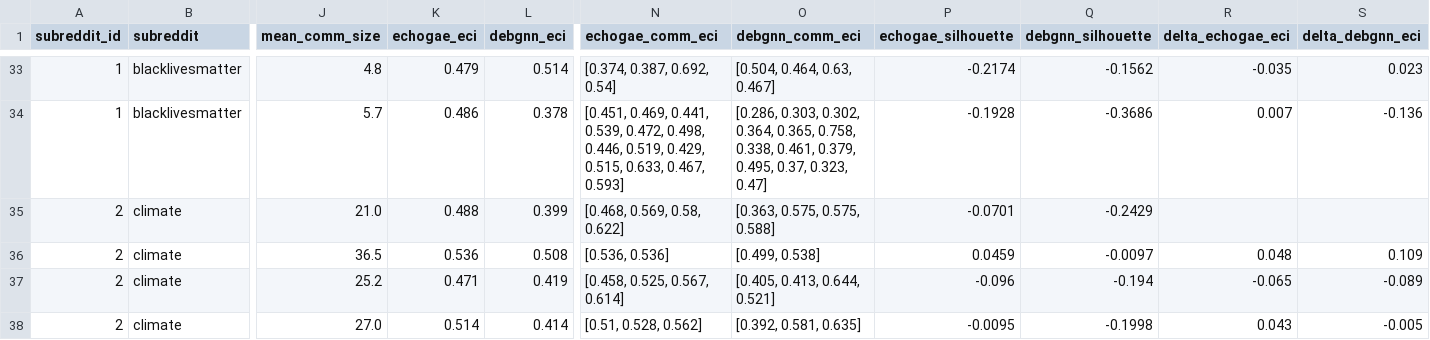
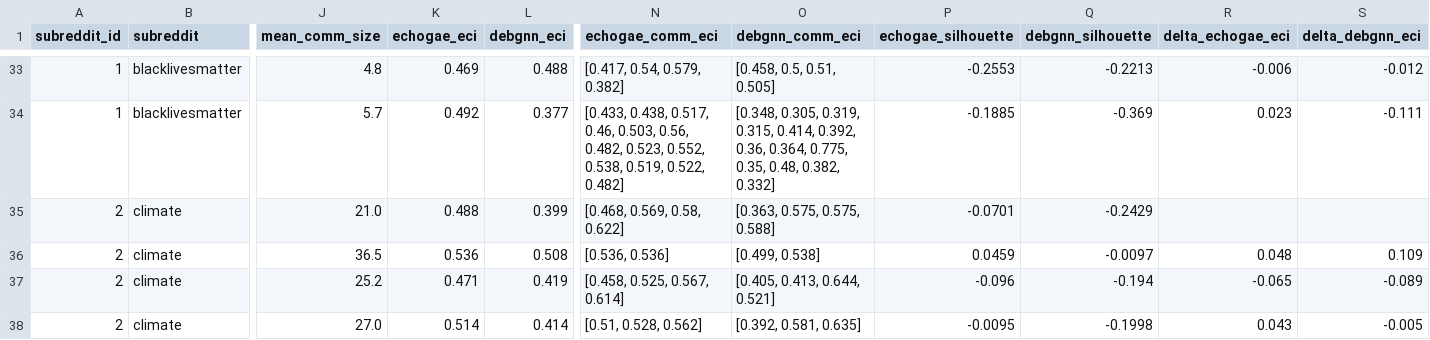
Before and after one commit to dutchmilkk/ecs_msc_project, a CSV file: results/ecs/all_ecs_data.csv, drawn as a sheet; only a part is shown, gaps mark what is left out; the diff covers the shown part only; the diff names each change by its address in the sheet, - before the commit and + after, or states it on an @@ line.

```diff
--- a/results/ecs/all_ecs_data.csv
+++ b/results/ecs/all_ecs_data.csv
-K33 (echogae_eci): 0.479
+K33 (echogae_eci): 0.469
-L33 (debgnn_eci): 0.514
+L33 (debgnn_eci): 0.488
-N33 (echogae_comm_eci): [0.374, 0.387, 0.692, 0.54]
+N33 (echogae_comm_eci): [0.417, 0.54, 0.579, 0.382]
-O33 (debgnn_comm_eci): [0.504, 0.464, 0.63, 0.467]
+O33 (debgnn_comm_eci): [0.458, 0.5, 0.51, 0.505]
-P33 (echogae_silhouette): -0.2174
+P33 (echogae_silhouette): -0.2553
-Q33 (debgnn_silhouette): -0.1562
+Q33 (debgnn_silhouette): -0.2213
-R33 (delta_echogae_eci): -0.035
+R33 (delta_echogae_eci): -0.006
-S33 (delta_debgnn_eci): 0.023
+S33 (delta_debgnn_eci): -0.012
-K34 (echogae_eci): 0.486
+K34 (echogae_eci): 0.492
-L34 (debgnn_eci): 0.378
+L34 (debgnn_eci): 0.377
-N34 (echogae_comm_eci): [0.451, 0.469, 0.441, 0.539, 0.472, 0.498, 0.446, 0.519, 0.429, 0.515, 0.633, 0.467, 0.593]
+N34 (echogae_comm_eci): [0.433, 0.438, 0.517, 0.46, 0.503, 0.56, 0.482, 0.523, 0.552, 0.538, 0.519, 0.522, 0.482]
-O34 (debgnn_comm_eci): [0.286, 0.303, 0.302, 0.364, 0.365, 0.758, 0.338, 0.461, 0.379, 0.495, 0.37, 0.323, 0.47]
+O34 (debgnn_comm_eci): [0.348, 0.305, 0.319, 0.315, 0.414, 0.392, 0.36, 0.364, 0.775, 0.35, 0.48, 0.382, 0.332]
-P34 (echogae_silhouette): -0.1928
+P34 (echogae_silhouette): -0.1885
-Q34 (debgnn_silhouette): -0.3686
+Q34 (debgnn_silhouette): -0.369
-R34 (delta_echogae_eci): 0.007
+R34 (delta_echogae_eci): 0.023
-S34 (delta_debgnn_eci): -0.136
+S34 (delta_debgnn_eci): -0.111
```
Also changed, not shown: 71 edited cells elsewhere in this file, results/ecs/brexit_ecs_data.csv, results/ecs/ecs_summary_table.csv, 7 other files.
